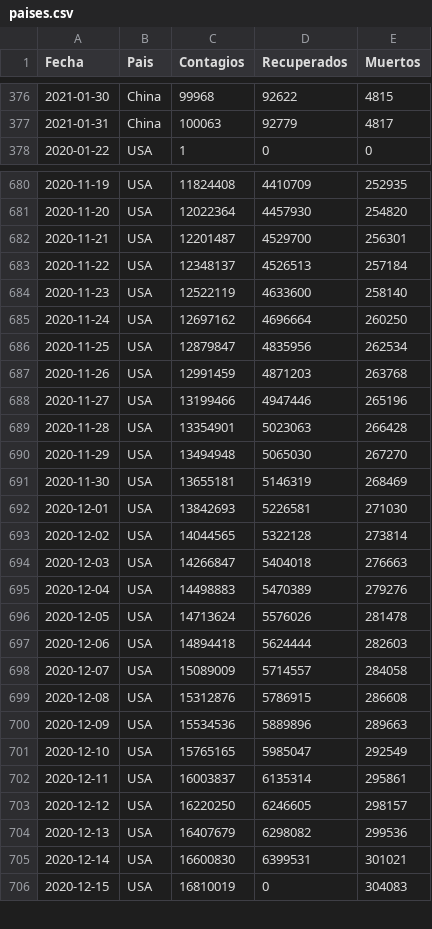
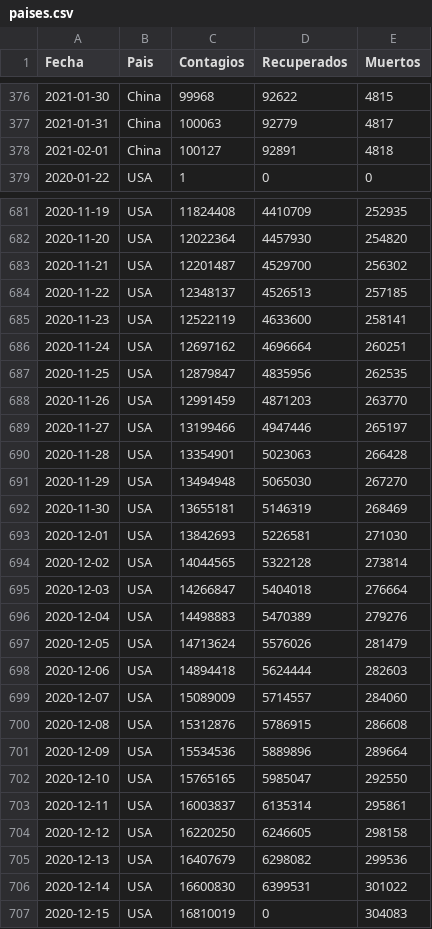
Before and after one commit to LoretoSanchez/Covid19, a CSV file: paises.csv, drawn as a sheet; only a part is shown, gaps mark what is left out; the diff covers the shown part only.

```diff
--- a/paises.csv
+++ b/paises.csv
@@ -377,2 +377,3 @@ Fecha,Pais,Contagios,Recuperados,Muertos
 2021-01-31,China,100063,92779,4817
+2021-02-01,China,100127,92891,4818
 2020-01-22,USA,1,0,0
@@ -681,9 +682,9 @@ Fecha,Pais,Contagios,Recuperados,Muertos
 2020-11-20,USA,12022364,4457930,254820
-2020-11-21,USA,12201487,4529700,256301
-2020-11-22,USA,12348137,4526513,257184
-2020-11-23,USA,12522119,4633600,258140
-2020-11-24,USA,12697162,4696664,260250
-2020-11-25,USA,12879847,4835956,262534
-2020-11-26,USA,12991459,4871203,263768
-2020-11-27,USA,13199466,4947446,265196
+2020-11-21,USA,12201487,4529700,256302
+2020-11-22,USA,12348137,4526513,257185
+2020-11-23,USA,12522119,4633600,258141
+2020-11-24,USA,12697162,4696664,260251
+2020-11-25,USA,12879847,4835956,262535
+2020-11-26,USA,12991459,4871203,263770
+2020-11-27,USA,13199466,4947446,265197
 2020-11-28,USA,13354901,5023063,266428
@@ -693,14 +694,14 @@ Fecha,Pais,Contagios,Recuperados,Muertos
 2020-12-02,USA,14044565,5322128,273814
-2020-12-03,USA,14266847,5404018,276663
+2020-12-03,USA,14266847,5404018,276664
 2020-12-04,USA,14498883,5470389,279276
-2020-12-05,USA,14713624,5576026,281478
+2020-12-05,USA,14713624,5576026,281479
 2020-12-06,USA,14894418,5624444,282603
-2020-12-07,USA,15089009,5714557,284058
+2020-12-07,USA,15089009,5714557,284060
 2020-12-08,USA,15312876,5786915,286608
-2020-12-09,USA,15534536,5889896,289663
-2020-12-10,USA,15765165,5985047,292549
+2020-12-09,USA,15534536,5889896,289664
+2020-12-10,USA,15765165,5985047,292550
 2020-12-11,USA,16003837,6135314,295861
-2020-12-12,USA,16220250,6246605,298157
+2020-12-12,USA,16220250,6246605,298158
 2020-12-13,USA,16407679,6298082,299536
-2020-12-14,USA,16600830,6399531,301021
+2020-12-14,USA,16600830,6399531,301022
 2020-12-15,USA,16810019,0,304083
```
Also changed, not shown: 12 added rows and 2 edited cells elsewhere in this file, paises2.csv.
